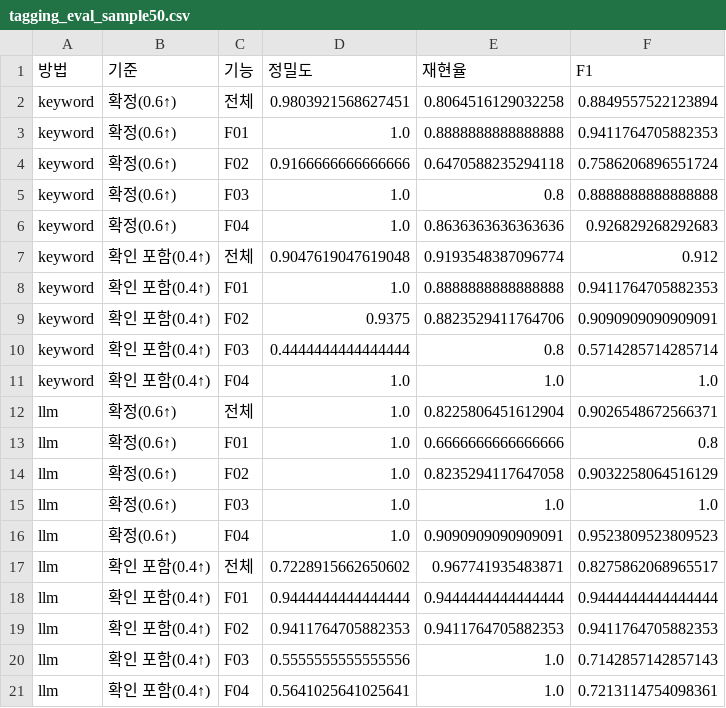
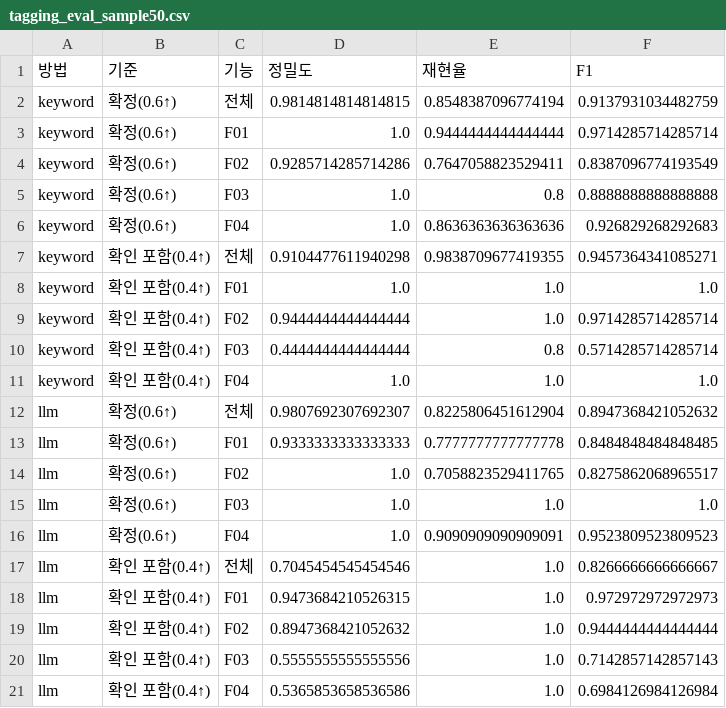
Before and after one commit to gineung-sangsok/gineung-sangsok, a CSV file: data/processed/tagging_eval_sample50.csv, drawn as a sheet.

```diff
--- a/data/processed/tagging_eval_sample50.csv
+++ b/data/processed/tagging_eval_sample50.csv
@@ -1,21 +1,21 @@
 방법,기준,기능,정밀도,재현율,F1
-keyword,확정(0.6↑),전체,0.9803921568627451,0.8064516129032258,0.8849557522123894
-keyword,확정(0.6↑),F01,1.0,0.8888888888888888,0.9411764705882353
-keyword,확정(0.6↑),F02,0.9166666666666666,0.6470588235294118,0.7586206896551724
+keyword,확정(0.6↑),전체,0.9814814814814815,0.8548387096774194,0.9137931034482759
+keyword,확정(0.6↑),F01,1.0,0.9444444444444444,0.9714285714285714
+keyword,확정(0.6↑),F02,0.9285714285714286,0.7647058823529411,0.8387096774193549
 keyword,확정(0.6↑),F03,1.0,0.8,0.8888888888888888
 keyword,확정(0.6↑),F04,1.0,0.8636363636363636,0.926829268292683
-keyword,확인 포함(0.4↑),전체,0.9047619047619048,0.9193548387096774,0.912
-keyword,확인 포함(0.4↑),F01,1.0,0.8888888888888888,0.9411764705882353
-keyword,확인 포함(0.4↑),F02,0.9375,0.8823529411764706,0.9090909090909091
+keyword,확인 포함(0.4↑),전체,0.9104477611940298,0.9838709677419355,0.9457364341085271
+keyword,확인 포함(0.4↑),F01,1.0,1.0,1.0
+keyword,확인 포함(0.4↑),F02,0.9444444444444444,1.0,0.9714285714285714
 keyword,확인 포함(0.4↑),F03,0.4444444444444444,0.8,0.5714285714285714
 keyword,확인 포함(0.4↑),F04,1.0,1.0,1.0
-llm,확정(0.6↑),전체,1.0,0.8225806451612904,0.9026548672566371
-llm,확정(0.6↑),F01,1.0,0.6666666666666666,0.8
-llm,확정(0.6↑),F02,1.0,0.8235294117647058,0.9032258064516129
+llm,확정(0.6↑),전체,0.9807692307692307,0.8225806451612904,0.8947368421052632
+llm,확정(0.6↑),F01,0.9333333333333333,0.7777777777777778,0.8484848484848485
+llm,확정(0.6↑),F02,1.0,0.7058823529411765,0.8275862068965517
 llm,확정(0.6↑),F03,1.0,1.0,1.0
 llm,확정(0.6↑),F04,1.0,0.9090909090909091,0.9523809523809523
-llm,확인 포함(0.4↑),전체,0.7228915662650602,0.967741935483871,0.8275862068965517
-llm,확인 포함(0.4↑),F01,0.9444444444444444,0.9444444444444444,0.9444444444444444
-llm,확인 포함(0.4↑),F02,0.9411764705882353,0.9411764705882353,0.9411764705882353
+llm,확인 포함(0.4↑),전체,0.7045454545454546,1.0,0.8266666666666667
+llm,확인 포함(0.4↑),F01,0.9473684210526315,1.0,0.972972972972973
+llm,확인 포함(0.4↑),F02,0.8947368421052632,1.0,0.9444444444444444
 llm,확인 포함(0.4↑),F03,0.5555555555555556,1.0,0.7142857142857143
-llm,확인 포함(0.4↑),F04,0.5641025641025641,1.0,0.7213114754098361
+llm,확인 포함(0.4↑),F04,0.5365853658536586,1.0,0.6984126984126984
```
Also changed, not shown: data/processed/tagging_compare.csv, data/processed/tagging_keyword.csv, 8 other files.
